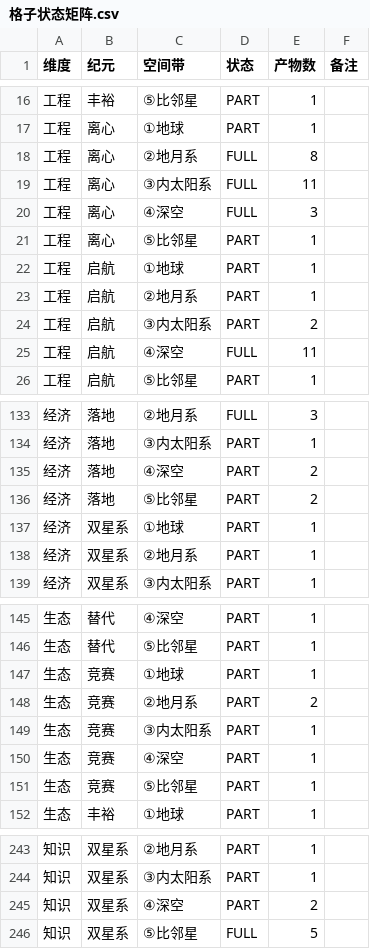
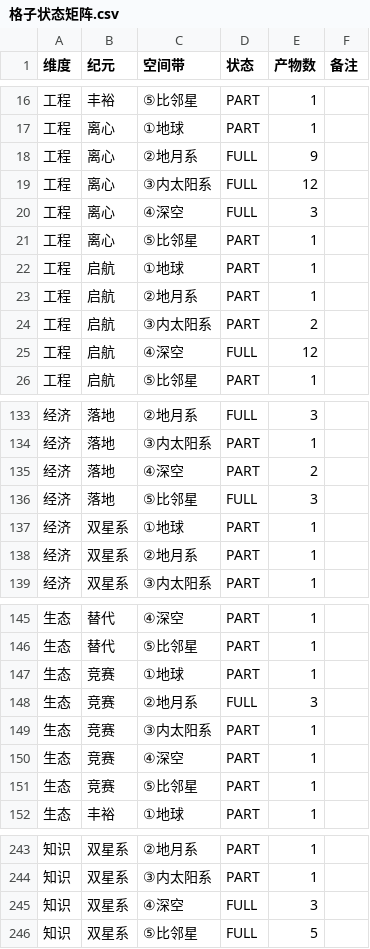
Before and after one commit to shawn1905/generation-ship, a CSV file: craft/格子状态矩阵.csv, drawn as a sheet; only a part is shown, gaps mark what is left out; the diff covers the shown part only.

```diff
--- a/craft/格子状态矩阵.csv
+++ b/craft/格子状态矩阵.csv
@@ -17,4 +17,4 @@
 工程,离心,①地球,PART,1,
-工程,离心,②地月系,FULL,8,
-工程,离心,③内太阳系,FULL,11,
+工程,离心,②地月系,FULL,9,
+工程,离心,③内太阳系,FULL,12,
 工程,离心,④深空,FULL,3,
@@ -24,3 +24,3 @@
 工程,启航,③内太阳系,PART,2,
-工程,启航,④深空,FULL,11,
+工程,启航,④深空,FULL,12,
 工程,启航,⑤比邻星,PART,1,
@@ -135,3 +135,3 @@
 经济,落地,④深空,PART,2,
-经济,落地,⑤比邻星,PART,2,
+经济,落地,⑤比邻星,FULL,3,
 经济,双星系,①地球,PART,1,
@@ -147,3 +147,3 @@
 生态,竞赛,①地球,PART,1,
-生态,竞赛,②地月系,PART,2,
+生态,竞赛,②地月系,FULL,3,
 生态,竞赛,③内太阳系,PART,1,
@@ -244,3 +244,3 @@
 知识,双星系,③内太阳系,PART,1,
-知识,双星系,④深空,PART,2,
+知识,双星系,④深空,FULL,3,
 知识,双星系,⑤比邻星,FULL,5,
```
Also changed, not shown: 4 edited cells elsewhere in this file, craft/格子状态矩阵_10290细分.csv, 29 other files.
